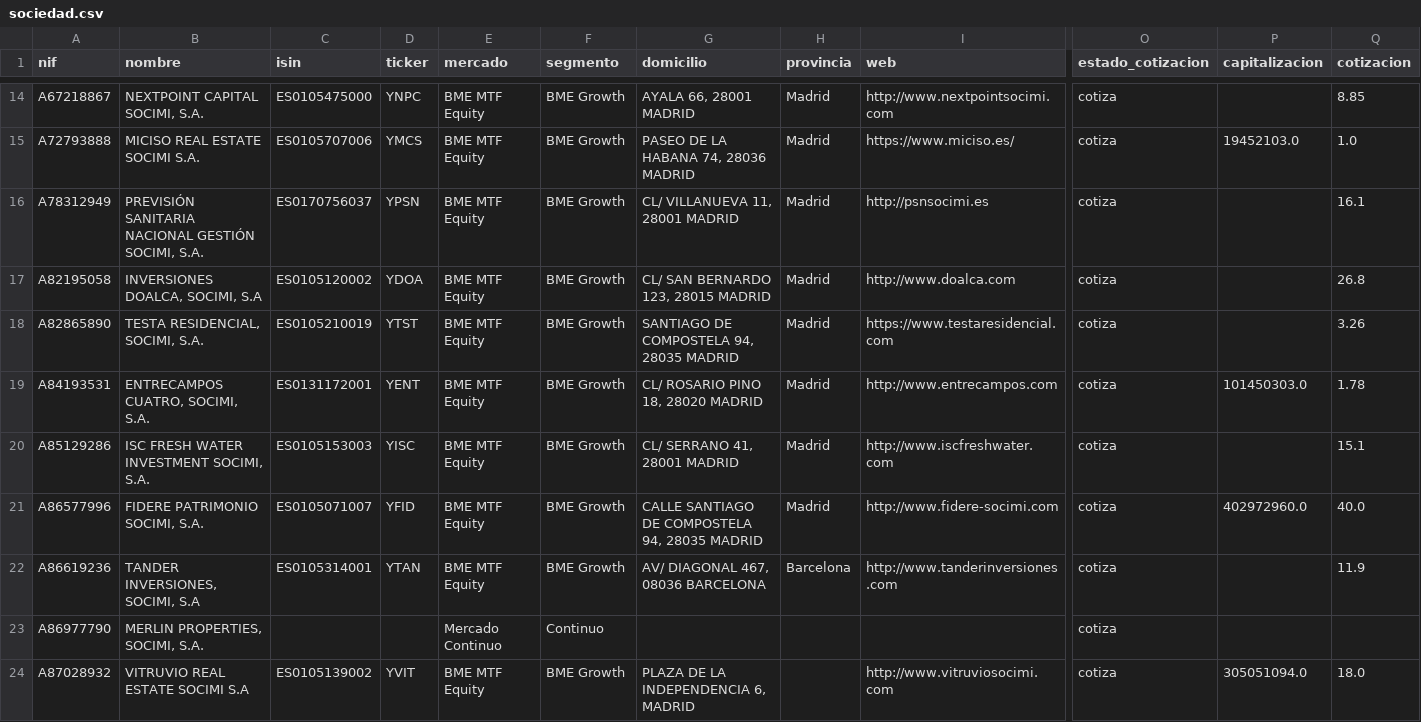
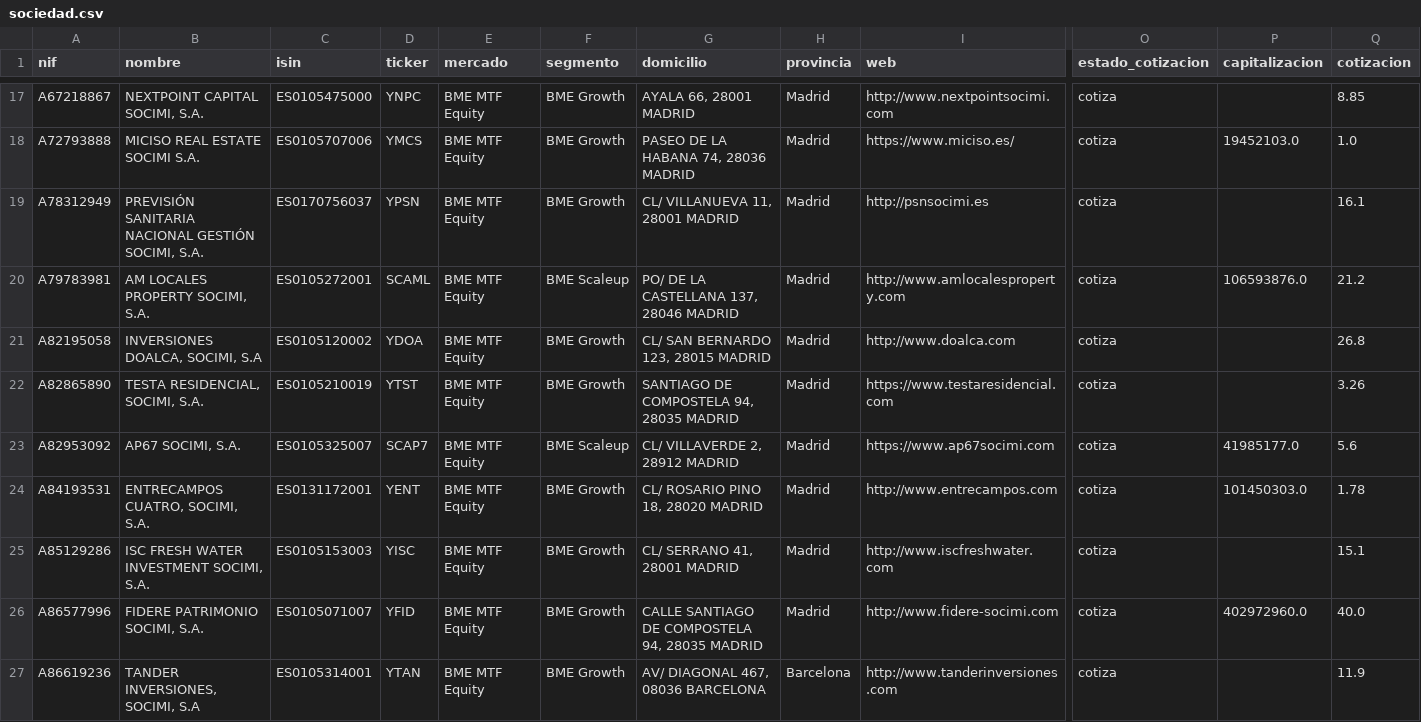
Before and after one commit to Colmeee/socimis, a CSV file: base/csv/sociedad.csv, drawn as a sheet; only a part is shown, gaps mark what is left out; the shorter side is filled out with more unchanged rows; rows hold the shown columns only; the diff covers the shown part only; the diff names each change by its address in the sheet, - before the commit and + after, or states it on an @@ line.

```diff
--- a/base/csv/sociedad.csv
+++ b/base/csv/sociedad.csv
+row 20: A79783981 | AM LOCALES PROPERTY SOCIMI, S.A. | ES0105272001 | SCAML | BME MTF Equity | BME Scaleup | PO/ DE LA CASTELLANA 137, 28046 MADRID | Madrid | http://www.amlocalesproperty.com | cotiza | 106593876.0 | 21.2
+row 23: A82953092 | AP67 SOCIMI, S.A. | ES0105325007 | SCAP7 | BME MTF Equity | BME Scaleup | CL/ VILLAVERDE 2, 28912 MADRID | Madrid | https://www.ap67socimi.com | cotiza | 41985177.0 | 5.6
```
Also changed, not shown: 6 added rows elsewhere in this file, base/csv/accionista.csv, base/csv/vinculo_vasco.csv, 14 other files.
